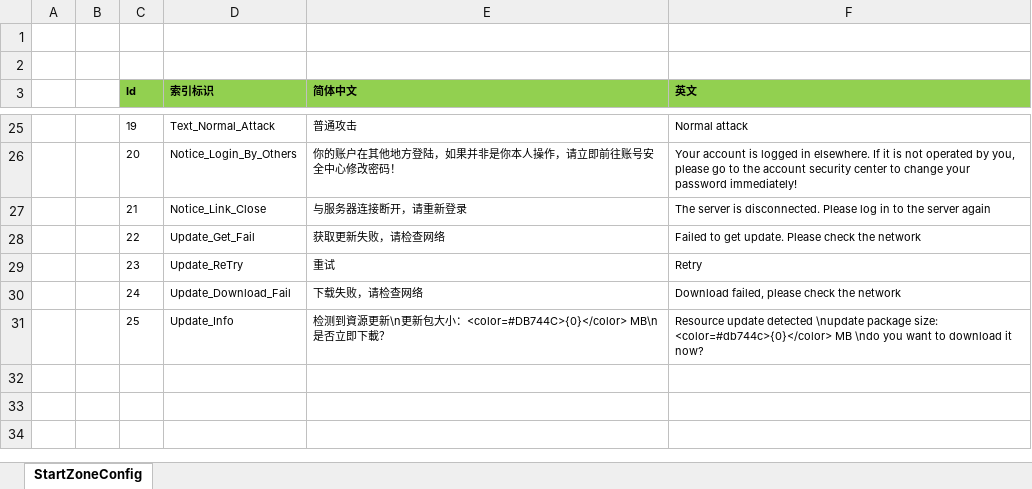
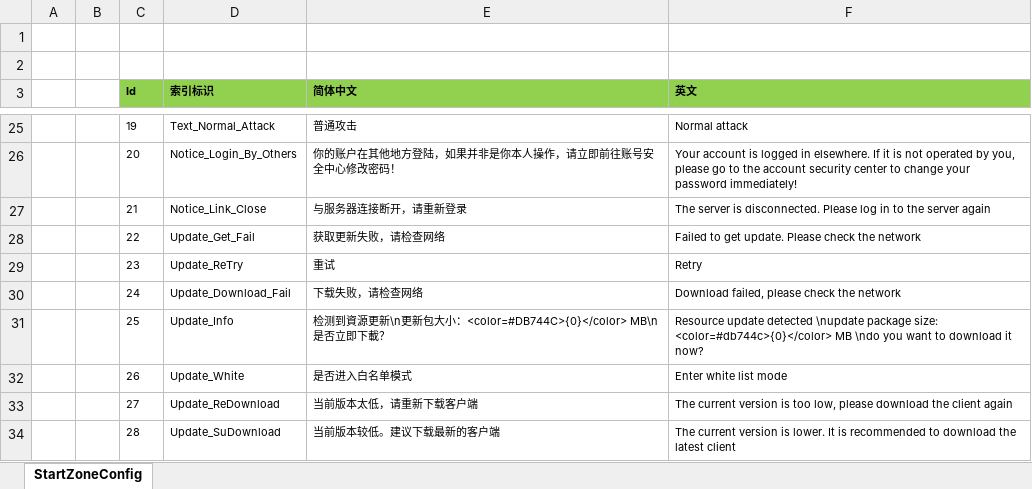
Before and after one commit to 526077247/ET, an Excel workbook: Excel/C_I18NConfig.xlsx, sheet StartZoneConfig, drawn as a sheet; only a part is shown, gaps mark what is left out; values as stored, in another font and other column widths than the file's, no borders; the diff names each change by its address in the sheet, - before the commit and + after, or states it on an @@ line.

```diff
--- a/Excel/C_I18NConfig.xlsx (sheet StartZoneConfig)
+++ b/Excel/C_I18NConfig.xlsx (sheet StartZoneConfig)
+row 32:  |  | 26 | Update_White | 是否进入白名单模式 | Enter white list mode
+row 33:  |  | 27 | Update_ReDownload | 当前版本太低，请重新下载客户端 | The current version is too low, please download the client again
+row 34:  |  | 28 | Update_SuDownload | 当前版本较低。建议下载最新的客户端 | The current version is lower. It is recommended to download the latest client
```
Also changed, not shown: 3 other files.
